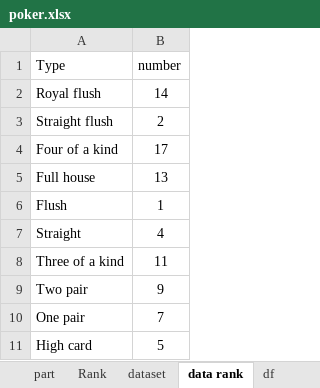
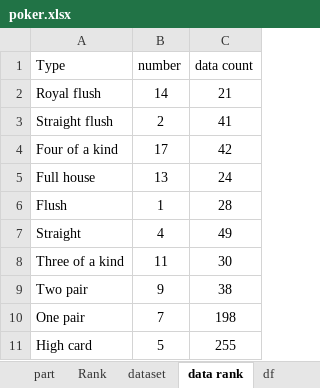
Before and after one commit to PrABpY/Poker-ML, an Excel workbook: poker.xlsx, sheet data rank, drawn as a sheet; values as stored, in another font and other column widths than the file's, no borders; the diff names each change by its address in the sheet, - before the commit and + after, or states it on an @@ line.

```diff
--- a/poker.xlsx (sheet data rank)
+++ b/poker.xlsx (sheet data rank)
+column C (data count), rows 2-11: 21 | 41 | 42 | 24 | 28 | 49 | 30 | 38 | 198 | 255
```
Also changed, not shown: sheet dataset, dataset1.xlsx, 7 other files.
